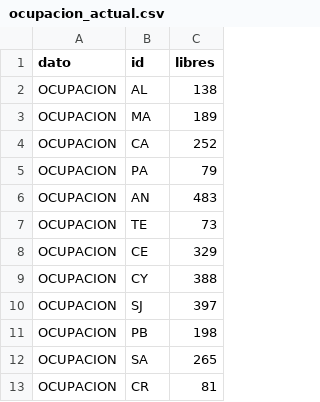
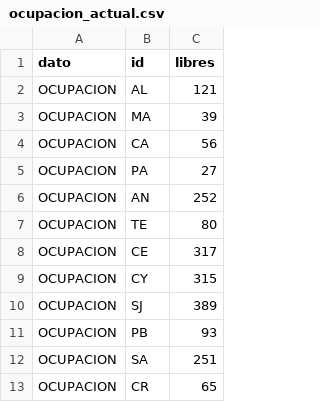
Before and after one commit to nekosphera/malaga-parkings, a CSV file: data/ocupacion_actual.csv, drawn as a sheet.

```diff
--- a/data/ocupacion_actual.csv
+++ b/data/ocupacion_actual.csv
@@ -1,13 +1,13 @@
 dato,id,libres
-OCUPACION,AL,138
-OCUPACION,MA,189
-OCUPACION,CA,252
-OCUPACION,PA,79
-OCUPACION,AN,483
-OCUPACION,TE,73
-OCUPACION,CE,329
-OCUPACION,CY,388
-OCUPACION,SJ,397
-OCUPACION,PB,198
-OCUPACION,SA,265
-OCUPACION,CR,81
+OCUPACION,AL,121
+OCUPACION,MA,39
+OCUPACION,CA,56
+OCUPACION,PA,27
+OCUPACION,AN,252
+OCUPACION,TE,80
+OCUPACION,CE,317
+OCUPACION,CY,315
+OCUPACION,SJ,389
+OCUPACION,PB,93
+OCUPACION,SA,251
+OCUPACION,CR,65
```
Also changed, not shown: 1 other file.
